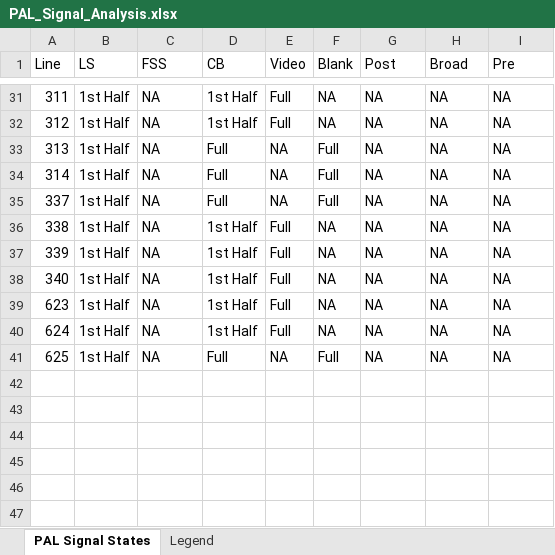
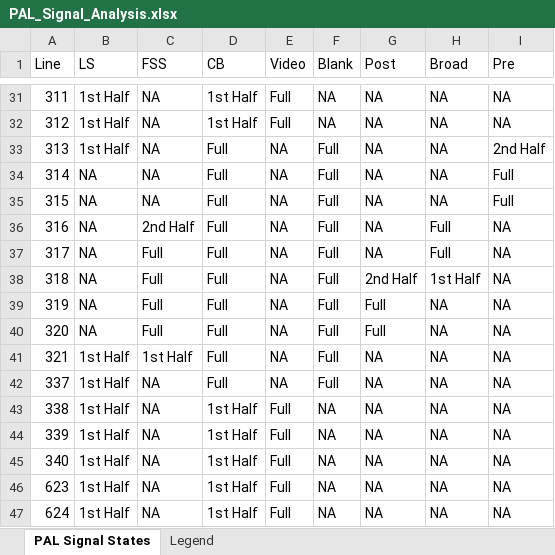
Before and after one commit to Robokks/video-ip-core-, an Excel workbook: docs/PAL_Signal_Analysis.xlsx, sheet PAL Signal States, drawn as a sheet; only a part is shown, gaps mark what is left out; the shorter side is filled out with more unchanged rows; values as stored, in another font and other column widths than the file's, no cell formats; the diff names each change by its address in the sheet, - before the commit and + after, or states it on an @@ line.

```diff
--- a/docs/PAL_Signal_Analysis.xlsx (sheet PAL Signal States)
+++ b/docs/PAL_Signal_Analysis.xlsx (sheet PAL Signal States)
-I33 (Pre): NA
+I33 (Pre): 2nd Half
-B34 (LS): 1st Half
+B34 (LS): NA
-I34 (Pre): NA
+I34 (Pre): Full
+row 35: 315 | NA | NA | Full | NA | Full | NA | NA | Full
+row 36: 316 | NA | 2nd Half | Full | NA | Full | NA | Full | NA
+row 37: 317 | NA | Full | Full | NA | Full | NA | Full | NA
+row 38: 318 | NA | Full | Full | NA | Full | 2nd Half | 1st Half | NA
+row 39: 319 | NA | Full | Full | NA | Full | Full | NA | NA
+row 40: 320 | NA | Full | Full | NA | Full | Full | NA | NA
+row 41: 321 | 1st Half | 1st Half | Full | NA | Full | NA | NA | NA
```
Also changed, not shown: cell formats, 1 other file.
